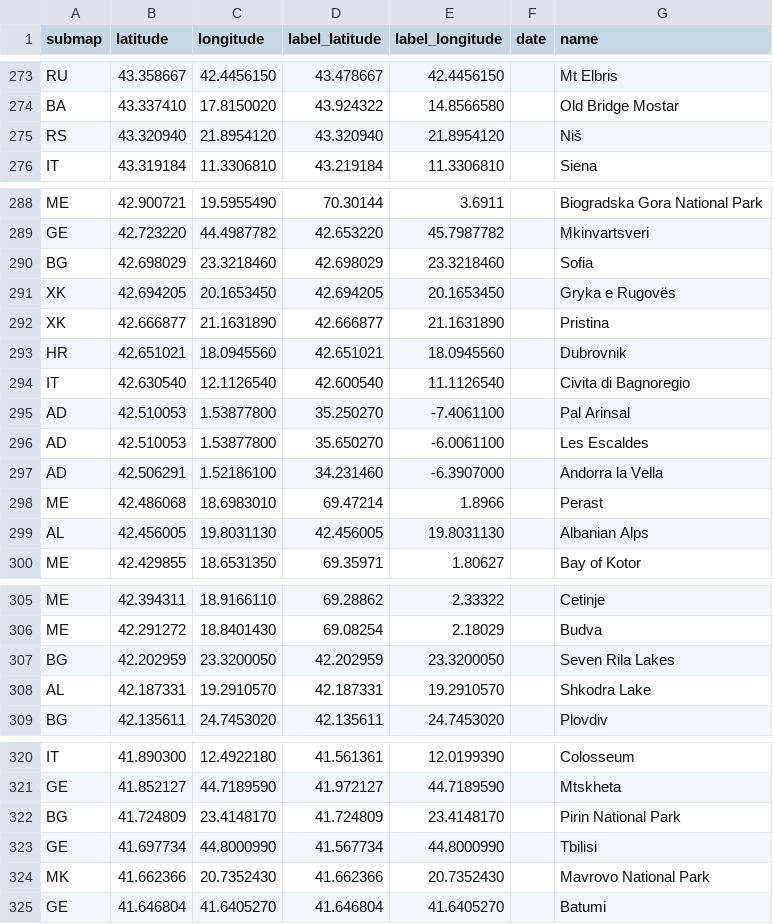
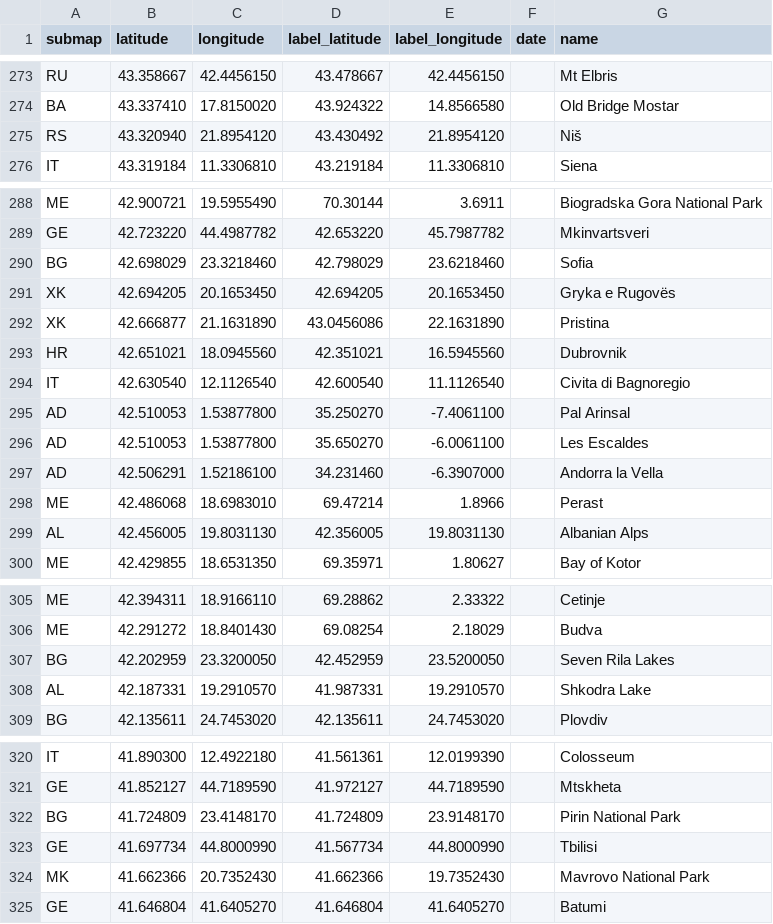
Before and after one commit to cgrundman/travel-map-visualization, a CSV file: eu/locations.csv, drawn as a sheet; only a part is shown, gaps mark what is left out.

```diff
--- a/eu/locations.csv
+++ b/eu/locations.csv
@@ -274,3 +274,3 @@ RU,43.358667,42.4456150,43.478667,42.4456150,,Mt Elbris
 BA,43.337410,17.8150020,43.924322,14.8566580,,Old Bridge Mostar
-RS,43.320940,21.8954120,43.320940,21.8954120,,Niš
+RS,43.320940,21.8954120,43.430492,21.8954120,,Niš
 IT,43.319184,11.3306810,43.219184,11.3306810,,Siena
@@ -289,6 +289,6 @@ ME,42.900721,19.5955490,70.30144,3.6911,,Biogradska Gora National Park
 GE,42.723220,44.4987782,42.653220,45.7987782,,Mkinvartsveri
-BG,42.698029,23.3218460,42.698029,23.3218460,,Sofia
+BG,42.698029,23.3218460,42.798029,23.6218460,,Sofia
 XK,42.694205,20.1653450,42.694205,20.1653450,,Gryka e Rugovës
-XK,42.666877,21.1631890,42.666877,21.1631890,,Pristina
-HR,42.651021,18.0945560,42.651021,18.0945560,,Dubrovnik
+XK,42.666877,21.1631890,43.0456086,22.1631890,,Pristina
+HR,42.651021,18.0945560,42.351021,16.5945560,,Dubrovnik
 IT,42.630540,12.1126540,42.600540,11.1126540,,Civita di Bagnoregio
@@ -298,3 +298,3 @@ AD,42.506291,1.52186100,34.231460,-6.3907000,,Andorra la Vella
 ME,42.486068,18.6983010,69.47214,1.8966,,Perast
-AL,42.456005,19.8031130,42.456005,19.8031130,,Albanian Alps
+AL,42.456005,19.8031130,42.356005,19.8031130,,Albanian Alps
 ME,42.429855,18.6531350,69.35971,1.80627,,Bay of Kotor
@@ -306,4 +306,4 @@ ME,42.394311,18.9166110,69.28862,2.33322,,Cetinje
 ME,42.291272,18.8401430,69.08254,2.18029,,Budva
-BG,42.202959,23.3200050,42.202959,23.3200050,,Seven Rila Lakes
-AL,42.187331,19.2910570,42.187331,19.2910570,,Shkodra Lake
+BG,42.202959,23.3200050,42.452959,23.5200050,,Seven Rila Lakes
+AL,42.187331,19.2910570,41.987331,19.2910570,,Shkodra Lake
 BG,42.135611,24.7453020,42.135611,24.7453020,,Plovdiv
@@ -321,5 +321,5 @@ IT,41.890300,12.4922180,41.561361,12.0199390,,Colosseum
 GE,41.852127,44.7189590,41.972127,44.7189590,,Mtskheta
-BG,41.724809,23.4148170,41.724809,23.4148170,,Pirin National Park
+BG,41.724809,23.4148170,41.724809,23.9148170,,Pirin National Park
 GE,41.697734,44.8000990,41.567734,44.8000990,,Tbilisi
-MK,41.662366,20.7352430,41.662366,20.7352430,,Mavrovo National Park
+MK,41.662366,20.7352430,41.662366,19.7352430,,Mavrovo National Park
 GE,41.646804,41.6405270,41.646804,41.6405270,,Batumi
```
Also changed, not shown: 1 other file.
